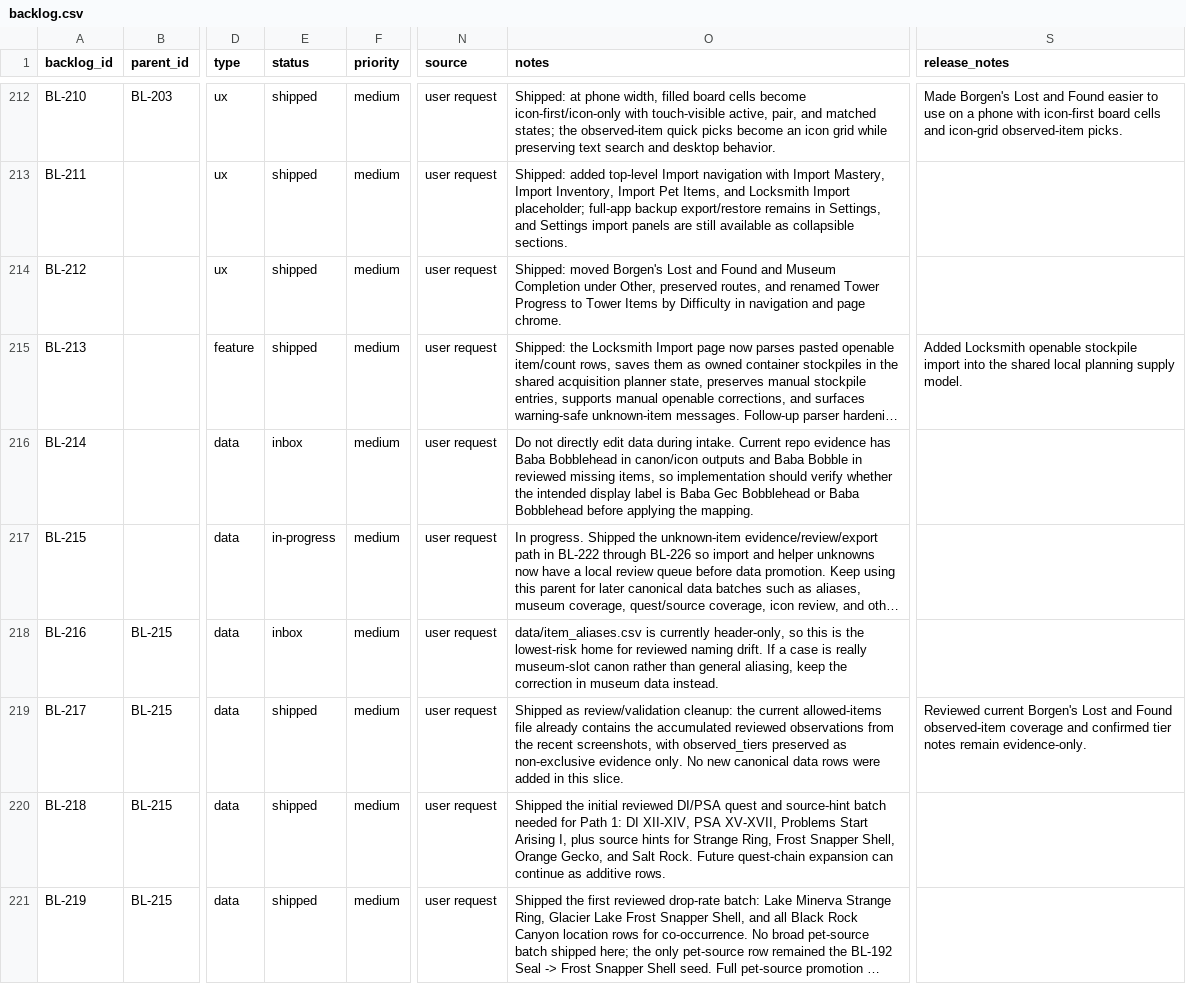
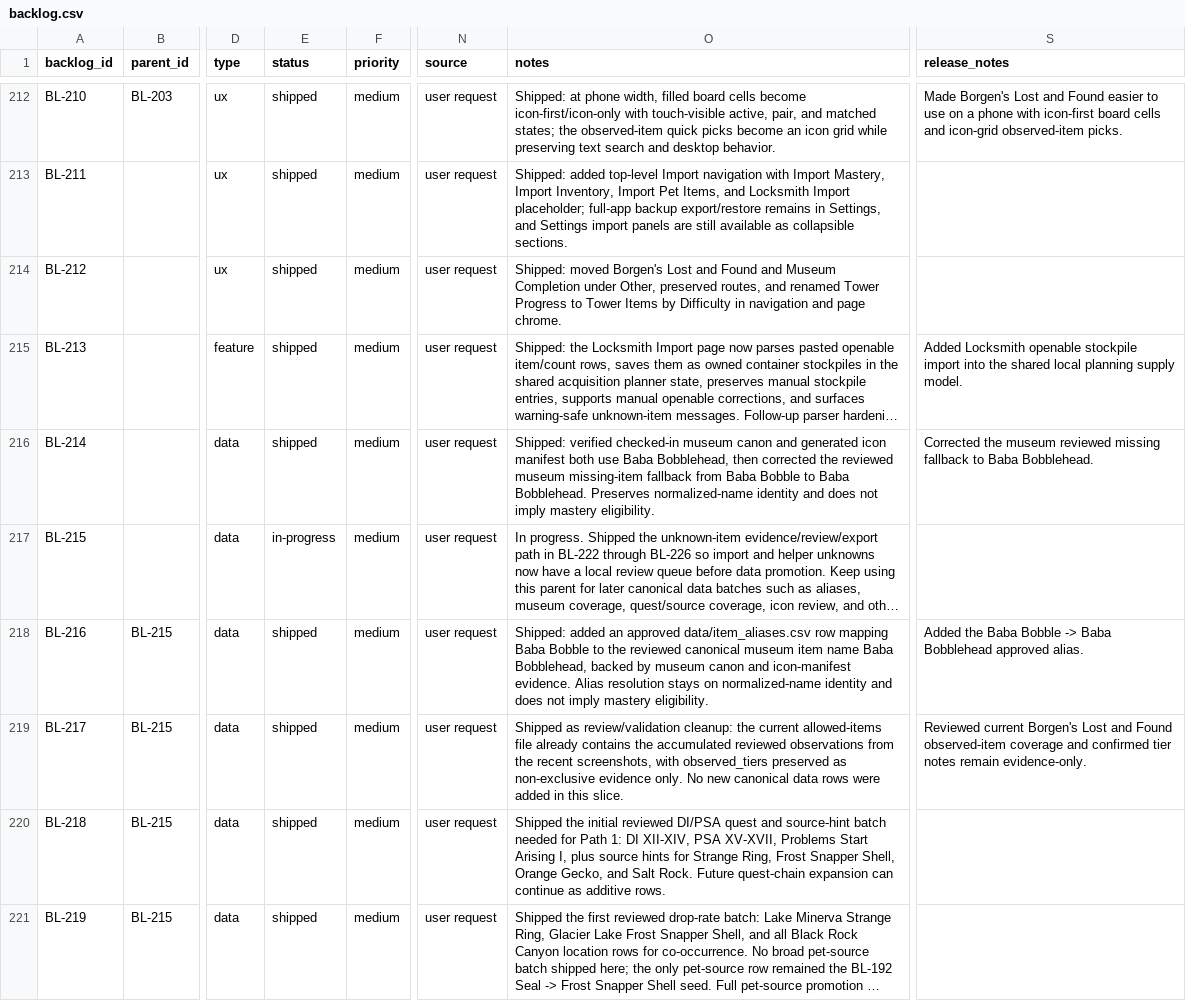
Before and after one commit to missvin/farmrpg-tools, a CSV file: planning/backlog.csv, drawn as a sheet; only a part is shown, gaps mark what is left out; long unchanged cells end in …; the diff covers the shown part only; the diff names each change by its address in the sheet, - before the commit and + after, or states it on an @@ line.

Commit message:
data(reference): resolve Baba Bobble identity

```diff
--- a/planning/backlog.csv
+++ b/planning/backlog.csv
-E216 (status): inbox
+E216 (status): shipped
-O216 (notes): Do not directly edit data during intake. Current repo evidence has Baba Bobblehead in canon/icon outputs and Baba Bobble in reviewed missing items, so implementation should verify whether the intended display label is Baba Gec Bobblehead or Baba Bobblehead before applying the mapping.
+O216 (notes): Shipped: verified checked-in museum canon and generated icon manifest both use Baba Bobblehead, then corrected the reviewed museum missing-item fallback from Baba Bobble to Baba Bobblehead. Preserves normalized-name identity and does not imply mastery eligibility.
-S216 (release_notes): (empty)
+S216 (release_notes): Corrected the museum reviewed missing fallback to Baba Bobblehead.
-E218 (status): inbox
+E218 (status): shipped
-O218 (notes): data/item_aliases.csv is currently header-only, so this is the lowest-risk home for reviewed naming drift. If a case is really museum-slot canon rather than general aliasing, keep the correction in museum data instead.
+O218 (notes): Shipped: added an approved data/item_aliases.csv row mapping Baba Bobble to the reviewed canonical museum item name Baba Bobblehead, backed by museum canon and icon-manifest evidence. Alias resolution stays on normalized-name identity and does not imply mastery eligibility.
-S218 (release_notes): (empty)
+S218 (release_notes): Added the Baba Bobble -> Baba Bobblehead approved alias.
```
Also changed, not shown: 7 edited cells elsewhere in this file, data/museum_lookup_coverage.csv, data/museum_reviewed_missing_items.csv, 6 other files.
